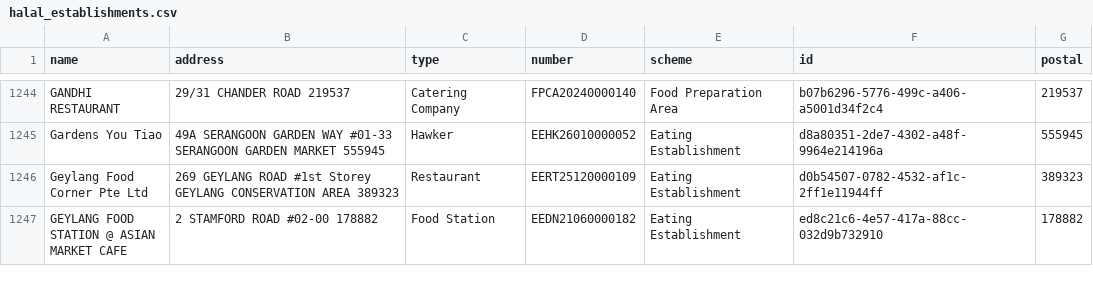
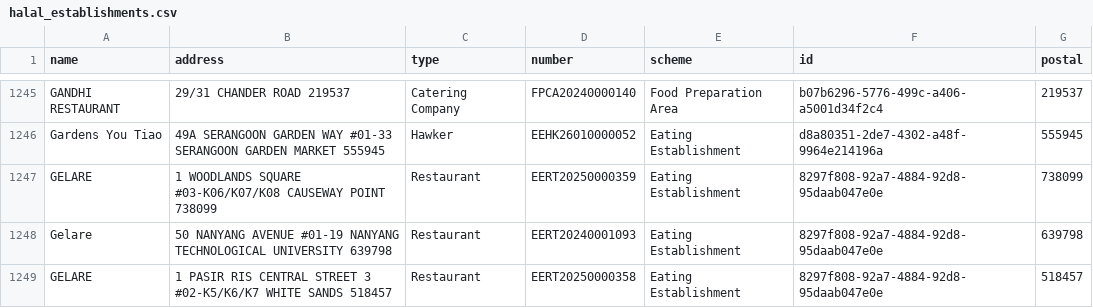
Before and after one commit to zootato/singapore-halal-establishments, a CSV file: halal_establishments.csv, drawn as a sheet; only a part is shown, gaps mark what is left out; the shorter side is filled out with more unchanged rows; the diff covers the shown part only.

```diff
--- a/halal_establishments.csv
+++ b/halal_establishments.csv
@@ -1245 +1246,4 @@ GANDHI RESTAURANT,29/31 CHANDER ROAD 219537,Catering Company,FPCA20240000140,Foo
 Gardens You Tiao,49A SERANGOON GARDEN WAY #01-33 SERANGOON GARDEN MARKET 555945,Hawker,EEHK26010000052,Eating Establishment,d8a80351-2de7-4302-a48f-9964e214196a,555945
+GELARE,1 WOODLANDS SQUARE #03-K06/K07/K08 CAUSEWAY POINT 738099,Restaurant,EERT20250000359,Eating Establishment,8297f808-92a7-4884-92d8-95daab047e0e,738099
+Gelare,50 NANYANG AVENUE #01-19 NANYANG TECHNOLOGICAL UNIVERSITY 639798,Restaurant,EERT20240001093,Eating Establishment,8297f808-92a7-4884-92d8-95daab047e0e,639798
+GELARE,1 PASIR RIS CENTRAL STREET 3 #02-K5/K6/K7 WHITE SANDS 518457,Restaurant,EERT20250000358,Eating Establishment,8297f808-92a7-4884-92d8-95daab047e0e,518457
```
Also changed, not shown: 9 added rows, 7 removed rows and 2 moved rows elsewhere in this file, 3 other files.
